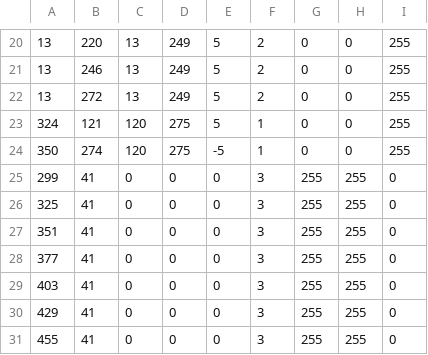
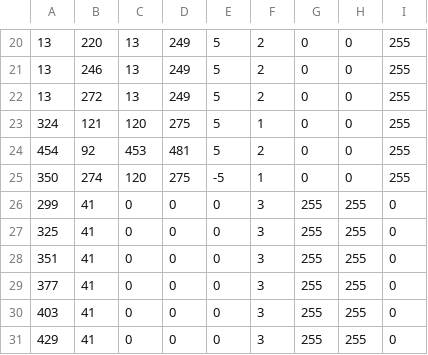
Before and after one commit to singh-sonali/AP-Compsci, a CSV file: balls.csv, drawn as a sheet; only a part is shown, gaps mark what is left out; the shorter side is filled out with more unchanged rows; the diff names each change by its address in the sheet, - before the commit and + after, or states it on an @@ line.

Commit message:
more balls

```diff
--- a/balls.csv
+++ b/balls.csv
+row 24: 454 | 92 | 453 | 481 | 5 | 2 | 0 | 0 | 255
```
Also changed, not shown: 2 other files.
